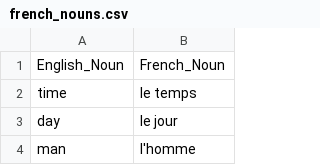
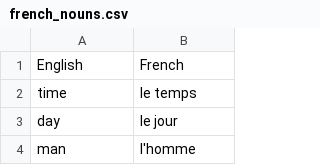
Before and after one commit to oMattyo/flashcards, a CSV file: data/french_nouns.csv, drawn as a sheet; only a part is shown.

```diff
--- a/data/french_nouns.csv
+++ b/data/french_nouns.csv
@@ -1,2 +1,2 @@
-English_Noun,French_Noun
+English,French
 time,le temps
```
Also changed, not shown: data/arabic_nouns.csv, data/chinese_nouns.csv, 5 other files.
